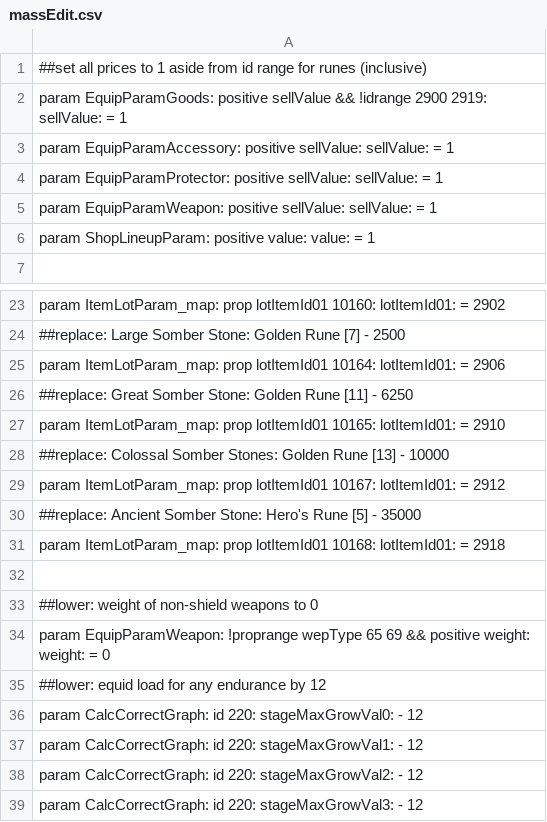
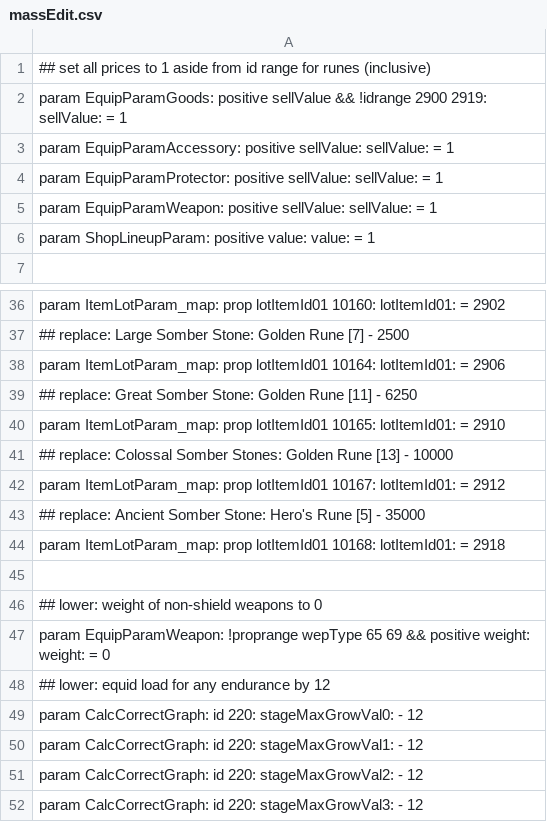
Before and after one commit to WhiteG00se/ER_QualityConvergence, a CSV file: tobi_src/massEdit.csv, drawn as a sheet; only a part is shown, gaps mark what is left out; addresses are those after the commit; the diff covers the shown part only; the diff names each change by its address in the sheet, - before the commit and + after, or states it on an @@ line.

```diff
--- a/tobi_src/massEdit.csv
+++ b/tobi_src/massEdit.csv
-A1: ##set all prices…
+A1: ## set all prices…
-A37: ##replace: Large Somber…
+A37: ## replace: Large Somber…
-A39: ##replace: Great Somber…
+A39: ## replace: Great Somber…
-A41: ##replace: Colossal Somber…
+A41: ## replace: Colossal Somber…
-A43: ##replace: Ancient Somber…
+A43: ## replace: Ancient Somber…
-A46: ##lower: weight of non-shield weapons to 0
+A46: ## lower: weight of non-shield weapons to 0
-A48: ##lower: equid load for any endurance by 12
+A48: ## lower: equid load for any endurance by 12
```
Also changed, not shown: 13 added rows and 8 edited cells elsewhere in this file, 1 other file.
